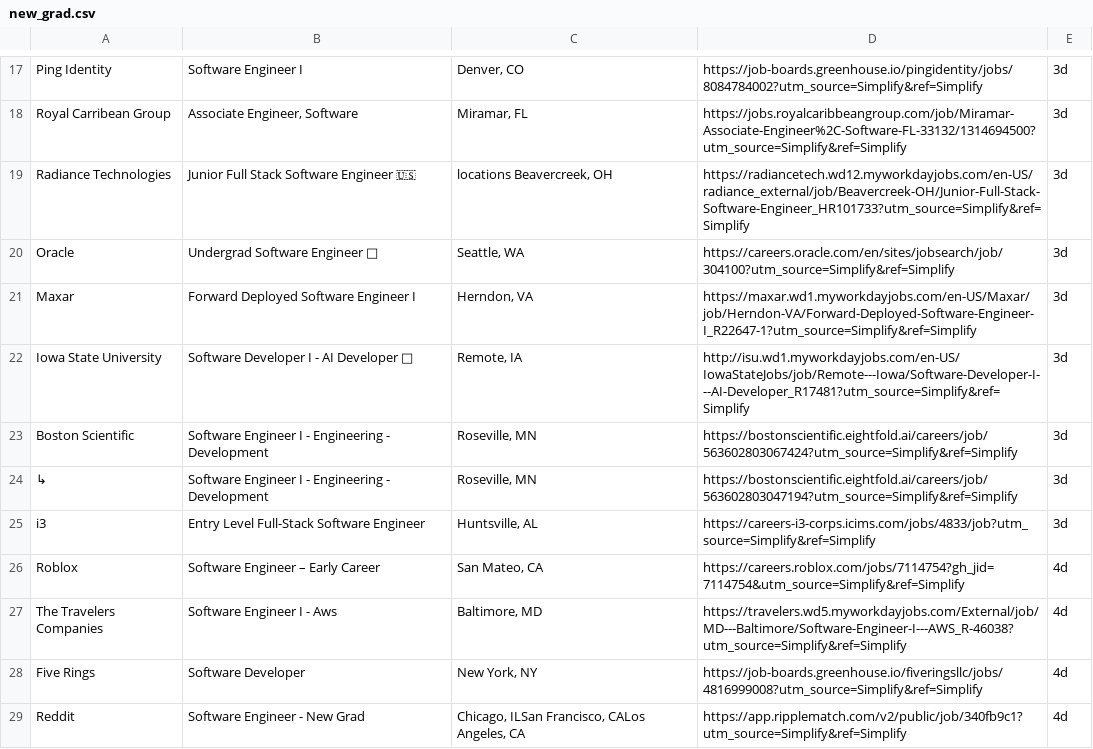
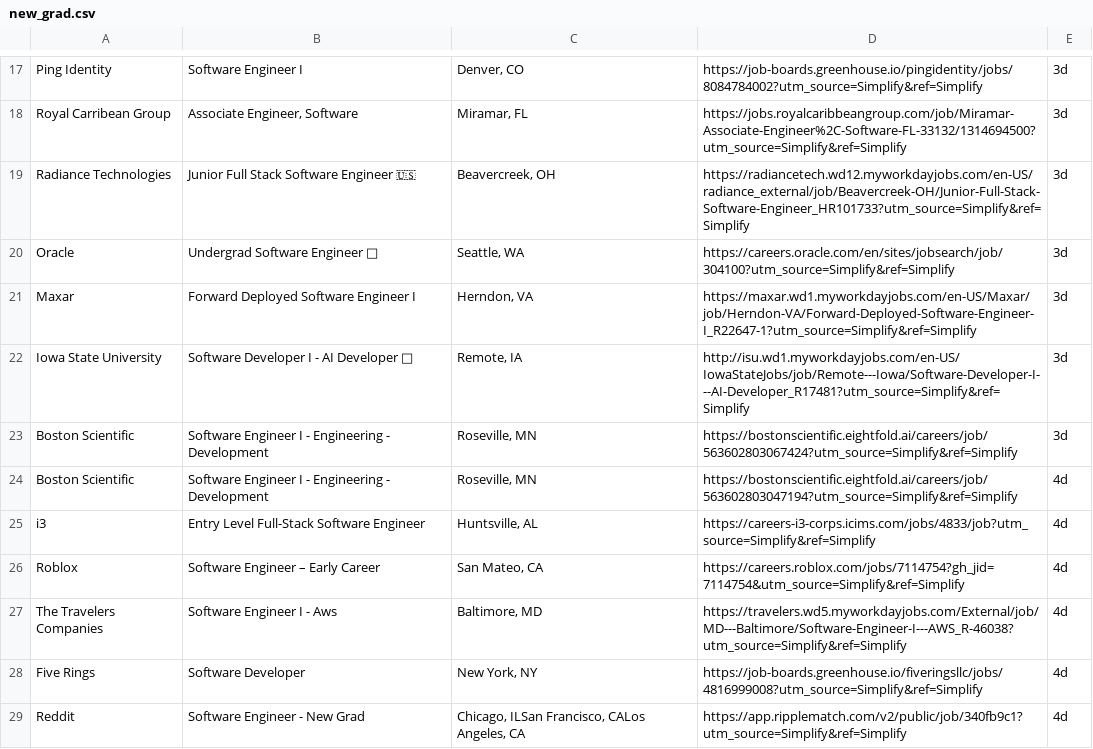
Before and after one commit to lenovocho86-code/job, a CSV file: scraped_jobs/new_grad.csv, drawn as a sheet; only a part is shown, gaps mark what is left out; the diff covers the shown part only.

```diff
--- a/scraped_jobs/new_grad.csv
+++ b/scraped_jobs/new_grad.csv
@@ -18,3 +18,3 @@ Ping Identity,Software Engineer I,"Denver, CO",https://job-boards.greenhouse.io/
 Royal Carribean Group,"Associate Engineer, Software","Miramar, FL",https://jobs.royalcaribbeangroup.com/job/Miramar-Associate-Engineer%2C-Software-FL-33132/1314694500?utm_source=Simplify&ref=Simplify,3d
-Radiance Technologies,Junior Full Stack Software Engineer 🇺🇸,"locations Beavercreek, OH",https://radiancetech.wd12.myworkdayjobs.com/en-US/radiance_external/job/Beavercreek-OH/Junior-Full-Stack-Software-Engineer_HR101733?utm_source=Simplify&ref=Simplify,3d
+Radiance Technologies,Junior Full Stack Software Engineer 🇺🇸,"Beavercreek, OH",https://radiancetech.wd12.myworkdayjobs.com/en-US/radiance_external/job/Beavercreek-OH/Junior-Full-Stack-Software-Engineer_HR101733?utm_source=Simplify&ref=Simplify,3d
 Oracle,Undergrad Software Engineer 🛂,"Seattle, WA",https://careers.oracle.com/en/sites/jobsearch/job/304100?utm_source=Simplify&ref=Simplify,3d
@@ -23,4 +23,4 @@ Iowa State University,Software Developer I - AI Developer 🛂,"Remote, IA",http
 Boston Scientific,Software Engineer I - Engineering - Development,"Roseville, MN",https://bostonscientific.eightfold.ai/careers/job/563602803067424?utm_source=Simplify&ref=Simplify,3d
-↳,Software Engineer I - Engineering - Development,"Roseville, MN",https://bostonscientific.eightfold.ai/careers/job/563602803047194?utm_source=Simplify&ref=Simplify,3d
-i3,Entry Level Full-Stack Software Engineer,"Huntsville, AL",https://careers-i3-corps.icims.com/jobs/4833/job?utm_source=Simplify&ref=Simplify,3d
+Boston Scientific,Software Engineer I - Engineering - Development,"Roseville, MN",https://bostonscientific.eightfold.ai/careers/job/563602803047194?utm_source=Simplify&ref=Simplify,4d
+i3,Entry Level Full-Stack Software Engineer,"Huntsville, AL",https://careers-i3-corps.icims.com/jobs/4833/job?utm_source=Simplify&ref=Simplify,4d
 Roblox,Software Engineer – Early Career,"San Mateo, CA",https://careers.roblox.com/jobs/7114754?gh_jid=7114754&utm_source=Simplify&ref=Simplify,4d
```
Also changed, not shown: 21 edited cells elsewhere in this file, scraped_jobs/summer_internships.csv.
